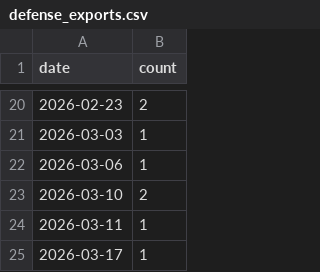
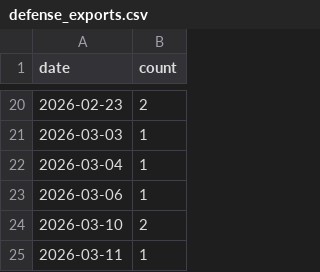
Before and after one commit to jiwonsea/news-narrative-tracker, a CSV file: data/forward/defense_exports.csv, drawn as a sheet; only a part is shown, gaps mark what is left out; the shorter side is filled out with more unchanged rows; the diff names each change by its address in the sheet, - before the commit and + after, or states it on an @@ line.

```diff
--- a/data/forward/defense_exports.csv
+++ b/data/forward/defense_exports.csv
+row 22: 2026-03-04 | 1
```
Also changed, not shown: data/forward/hbm_memory.csv, data/forward/smr_nuclear.csv, 4 other files.
